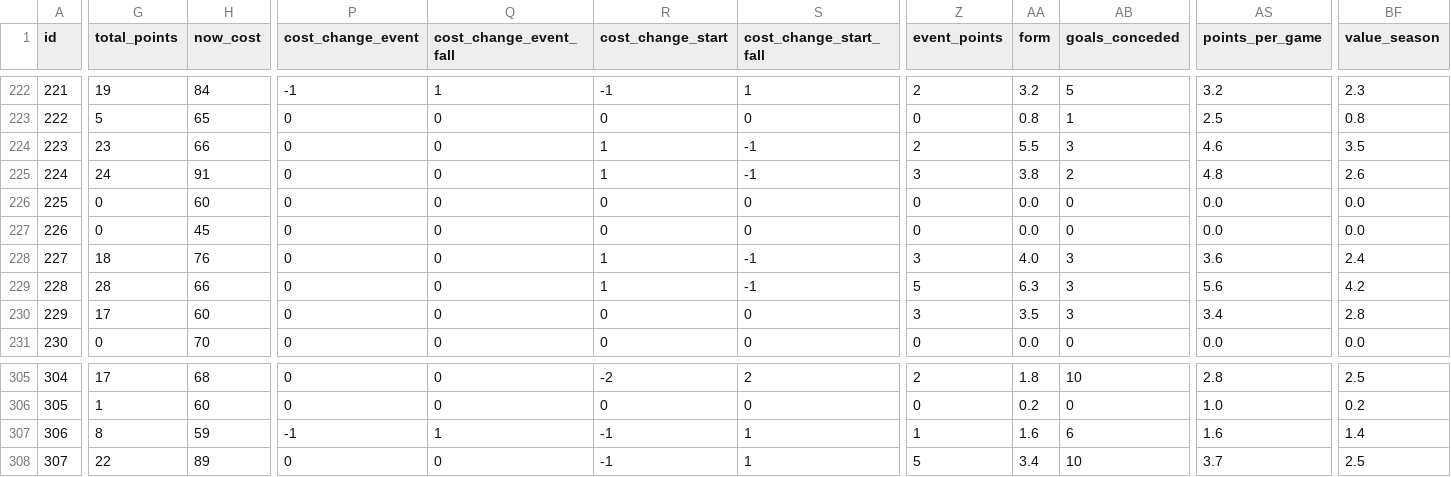
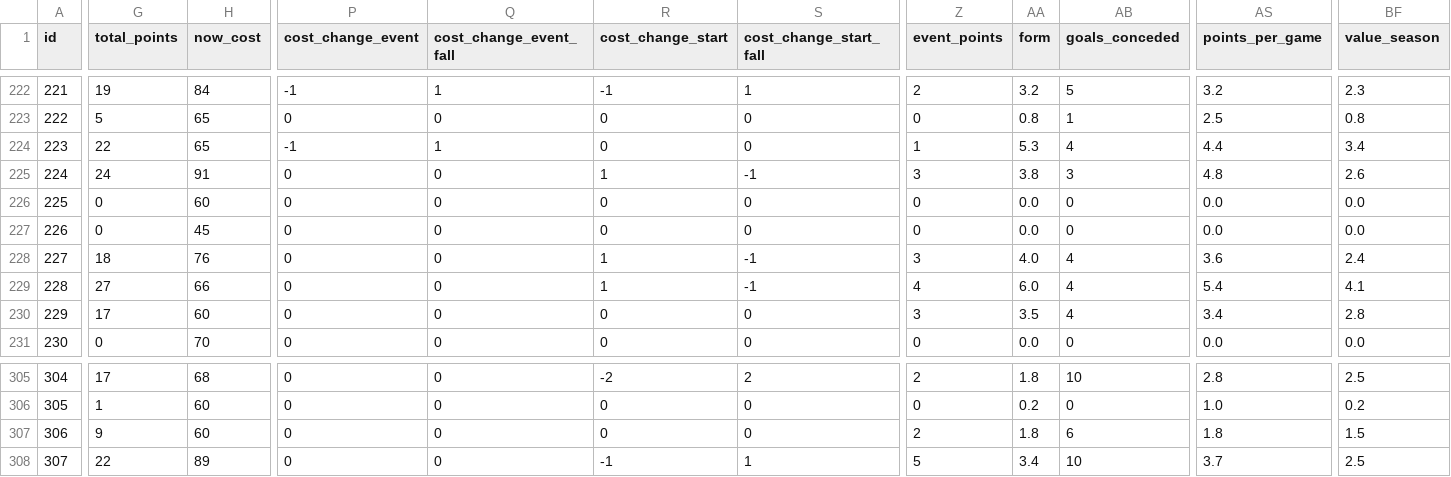
Before and after one commit to coffenbacher/mls-data, a CSV file: automated/players/players.csv, drawn as a sheet; only a part is shown, gaps mark what is left out; the diff covers the shown part only; the diff names each change by its address in the sheet, - before the commit and + after, or states it on an @@ line.

Commit message:
Auto updating players data - file players

```diff
--- a/automated/players/players.csv
+++ b/automated/players/players.csv
-G224 (total_points): 23
+G224 (total_points): 22
-H224 (now_cost): 66
+H224 (now_cost): 65
-P224 (cost_change_event): 0
+P224 (cost_change_event): -1
-Q224 (cost_change_event_fall): 0
+Q224 (cost_change_event_fall): 1
-R224 (cost_change_start): 1
+R224 (cost_change_start): 0
-S224 (cost_change_start_fall): -1
+S224 (cost_change_start_fall): 0
-Z224 (event_points): 2
+Z224 (event_points): 1
-AA224 (form): 5.5
+AA224 (form): 5.3
-AB224 (goals_conceded): 3
+AB224 (goals_conceded): 4
-AS224 (points_per_game): 4.6
+AS224 (points_per_game): 4.4
-BF224 (value_season): 3.5
+BF224 (value_season): 3.4
-AB225 (goals_conceded): 2
+AB225 (goals_conceded): 3
-AB228:AB230 (goals_conceded): 3
+AB228:AB230 (goals_conceded): 4
-G229 (total_points): 28
+G229 (total_points): 27
-Z229 (event_points): 5
+Z229 (event_points): 4
-AA229 (form): 6.3
+AA229 (form): 6.0
-AS229 (points_per_game): 5.6
+AS229 (points_per_game): 5.4
-BF229 (value_season): 4.2
+BF229 (value_season): 4.1
-G307 (total_points): 8
+G307 (total_points): 9
-H307 (now_cost): 59
+H307 (now_cost): 60
-P307 (cost_change_event): -1
+P307 (cost_change_event): 0
-Q307 (cost_change_event_fall): 1
+Q307 (cost_change_event_fall): 0
-R307 (cost_change_start): -1
+R307 (cost_change_start): 0
-S307 (cost_change_start_fall): 1
+S307 (cost_change_start_fall): 0
-Z307 (event_points): 1
+Z307 (event_points): 2
-AA307 (form): 1.6
+AA307 (form): 1.8
-AS307 (points_per_game): 1.6
+AS307 (points_per_game): 1.8
-BF307 (value_season): 1.4
+BF307 (value_season): 1.5
```
Also changed, not shown: 39 edited cells elsewhere in this file, 2 other files.
